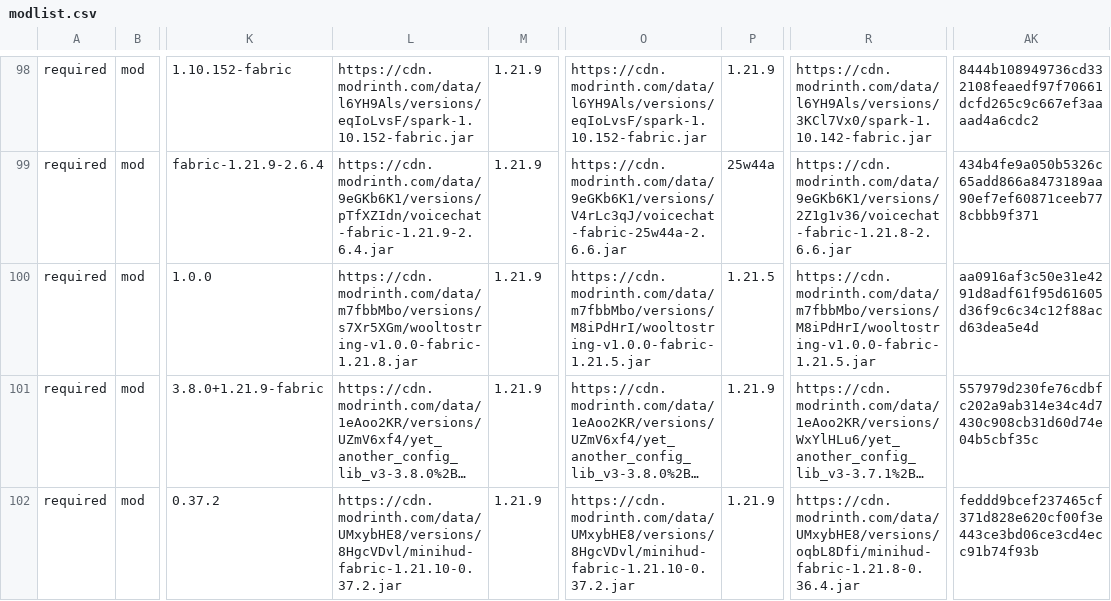
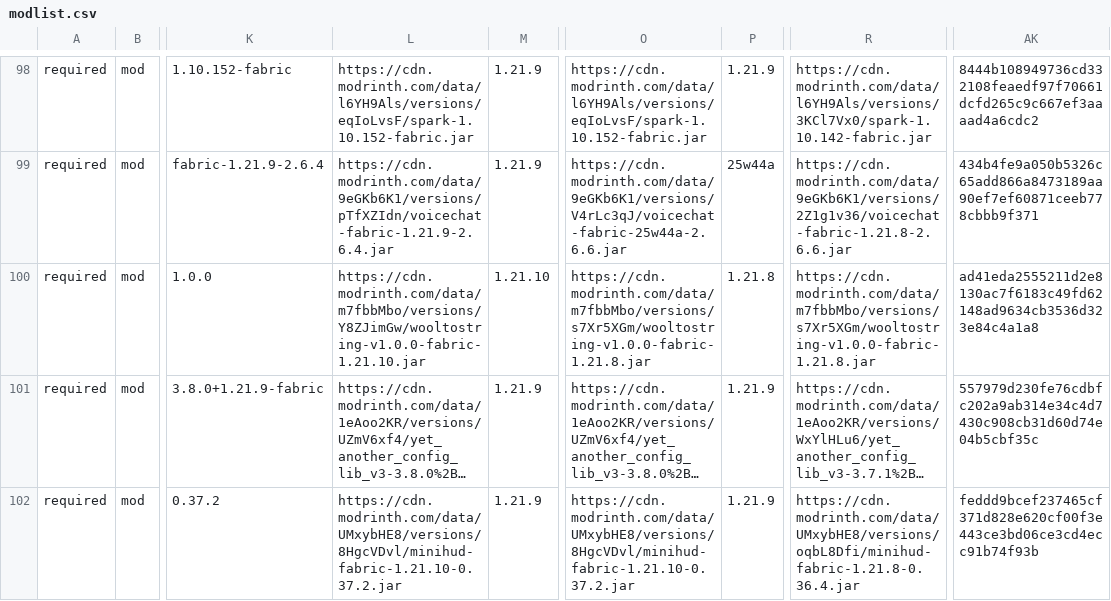
Before and after one commit to survivorsunited/minecraft-mods-manager, a CSV file: modlist.csv, drawn as a sheet; only a part is shown, gaps mark what is left out; long unchanged cells end in …; the diff covers the shown part only; the diff names each change by its address in the sheet, - before the commit and + after, or states it on an @@ line.

```diff
--- a/modlist.csv
+++ b/modlist.csv
-L100: https://cdn.modrinth.com/data/m7fbbMbo/versions/s7Xr5XGm/wooltostring-v1.0.0-fabric-1.21.8.jar
+L100: https://cdn.modrinth.com/data/m7fbbMbo/versions/Y8ZJimGw/wooltostring-v1.0.0-fabric-1.21.10.jar
-M100: 1.21.9
+M100: 1.21.10
-O100: https://cdn.modrinth.com/data/m7fbbMbo/versions/M8iPdHrI/wooltostring-v1.0.0-fabric-1.21.5.jar
+O100: https://cdn.modrinth.com/data/m7fbbMbo/versions/s7Xr5XGm/wooltostring-v1.0.0-fabric-1.21.8.jar
-P100: 1.21.5
+P100: 1.21.8
-R100: https://cdn.modrinth.com/data/m7fbbMbo/versions/M8iPdHrI/wooltostring-v1.0.0-fabric-1.21.5.jar
+R100: https://cdn.modrinth.com/data/m7fbbMbo/versions/s7Xr5XGm/wooltostring-v1.0.0-fabric-1.21.8.jar
-AK100: aa0916af3c50e31e4291d8adf61f95d61605d36f9c6c34c12f88acd63dea5e4d
+AK100: ad41eda2555211d2e8130ac7f6183c49fd62148ad9634cb3536d323e84c4a1a8
```
Also changed, not shown: 16 edited cells elsewhere in this file, 15 other files.
